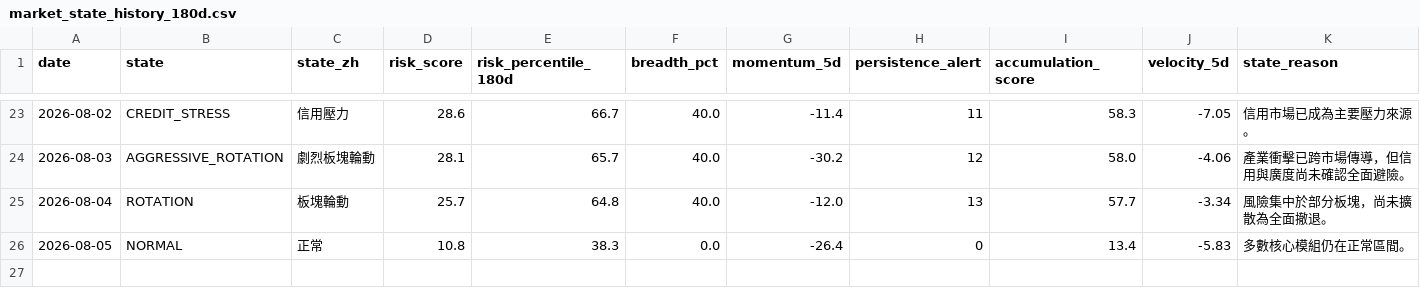
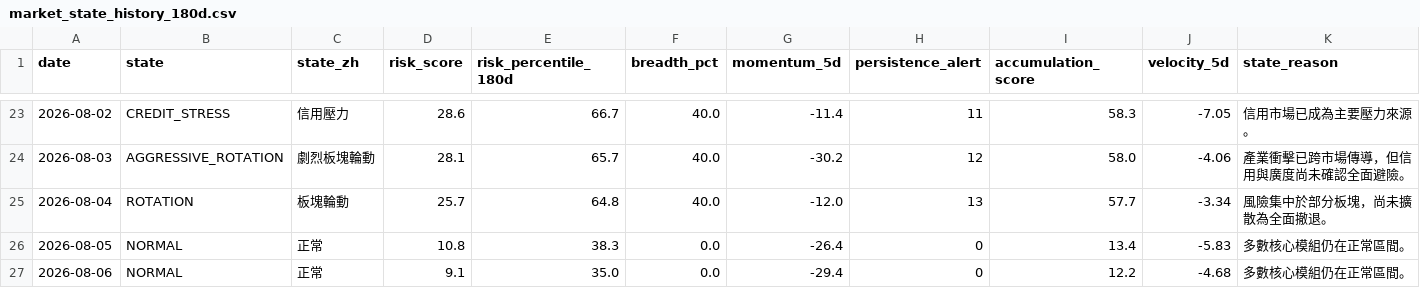
Before and after one commit to stutjeff/pios-capital-flow-engine, a CSV file: data/market_state_history_180d.csv, drawn as a sheet; only a part is shown, gaps mark what is left out.

```diff
--- a/data/market_state_history_180d.csv
+++ b/data/market_state_history_180d.csv
@@ -26 +26,2 @@ date,state,state_zh,risk_score,risk_percentile_180d,breadth_pct,momentum_5d,pers
 2026-08-05,NORMAL,正常,10.8,38.3,0.0,-26.4,0,13.4,-5.83,多數核心模組仍在正常區間。
+2026-08-06,NORMAL,正常,9.1,35.0,0.0,-29.4,0,12.2,-4.68,多數核心模組仍在正常區間。
```
Also changed, not shown: data/capital_flow_timeseries_180d.csv, data/factor_analysis.csv, 3 other files.
